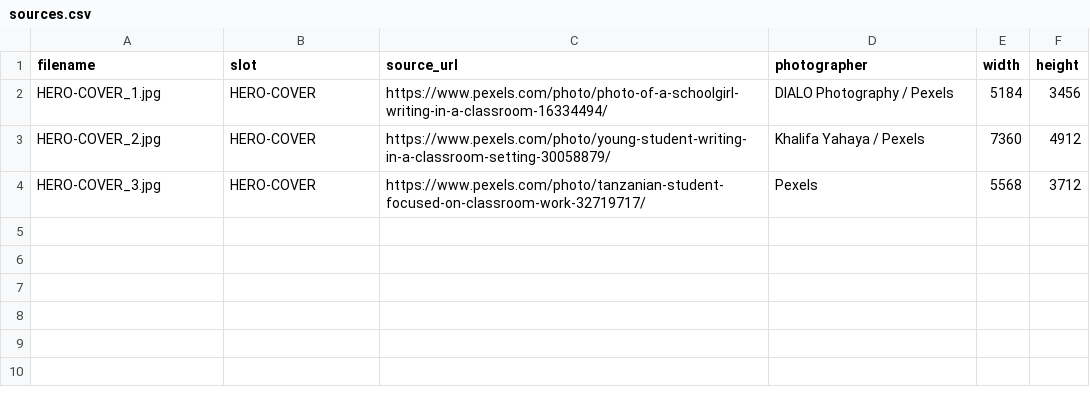
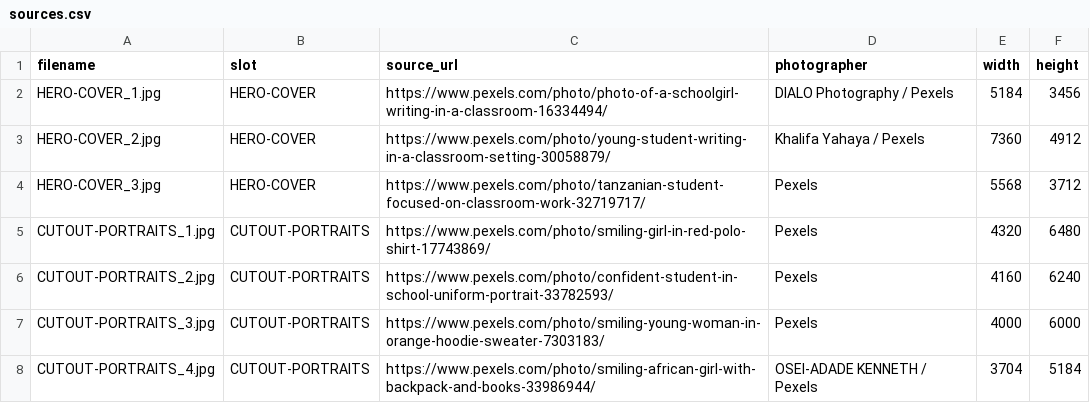
Before and after one commit to PapeSeydou/athena-deck-photos, a CSV file: sources.csv, drawn as a sheet.

Commit message:
Add CUTOUT-PORTRAITS photos and contact sheet

```diff
--- a/sources.csv
+++ b/sources.csv
@@ -4 +4,5 @@ HERO-COVER_2.jpg,HERO-COVER,https://www.pexels.com/photo/young-student-writing-i
 HERO-COVER_3.jpg,HERO-COVER,https://www.pexels.com/photo/tanzanian-student-focused-on-classroom-work-32719717/,Pexels,5568,3712
+CUTOUT-PORTRAITS_1.jpg,CUTOUT-PORTRAITS,https://www.pexels.com/photo/smiling-girl-in-red-polo-shirt-17743869/,Pexels,4320,6480
+CUTOUT-PORTRAITS_2.jpg,CUTOUT-PORTRAITS,https://www.pexels.com/photo/confident-student-in-school-uniform-portrait-33782593/,Pexels,4160,6240
+CUTOUT-PORTRAITS_3.jpg,CUTOUT-PORTRAITS,https://www.pexels.com/photo/smiling-young-woman-in-orange-hoodie-sweater-7303183/,Pexels,4000,6000
+CUTOUT-PORTRAITS_4.jpg,CUTOUT-PORTRAITS,https://www.pexels.com/photo/smiling-african-girl-with-backpack-and-books-33986944/,OSEI-ADADE KENNETH / Pexels,3704,5184
```
Also changed, not shown: 5 other files.
